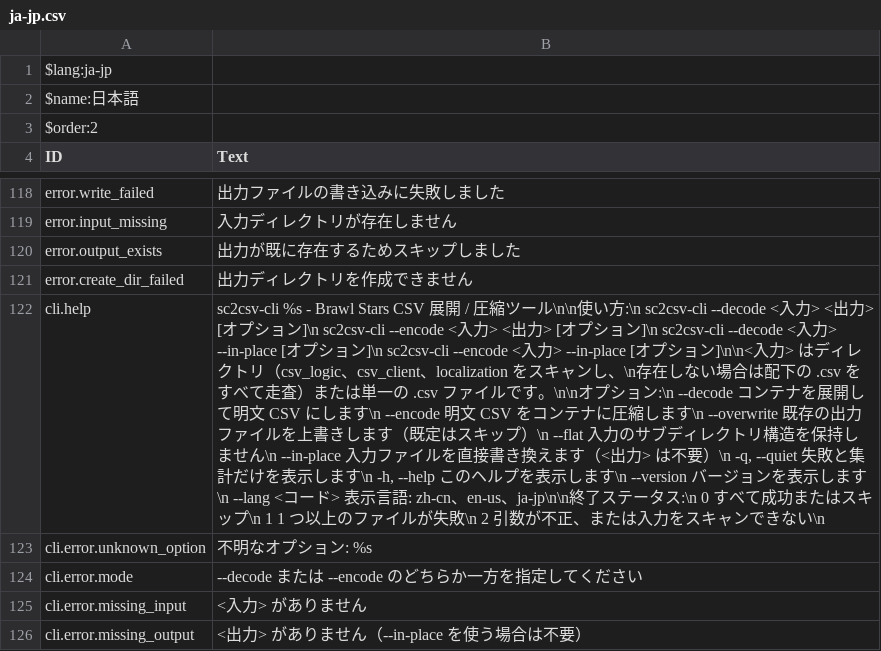
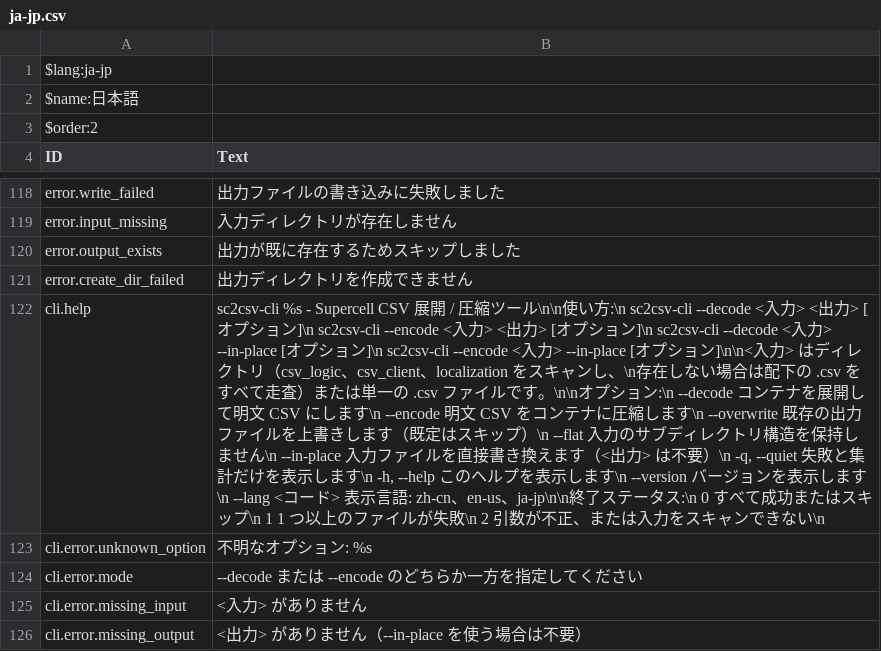
Before and after one commit to bedphp/sc2csv, a CSV file: src/i18n/ja-jp.csv, drawn as a sheet; only a part is shown, gaps mark what is left out; the diff names each change by its address in the sheet, - before the commit and + after, or states it on an @@ line.

```diff
--- a/src/i18n/ja-jp.csv
+++ b/src/i18n/ja-jp.csv
-B122 (Text): sc2csv-cli %s - Brawl Stars CSV 展開…
+B122 (Text): sc2csv-cli %s - Supercell CSV 展開…
```
Also changed, not shown: src/i18n/en-us.csv, src/i18n/zh-cn.csv, 1 other file.
